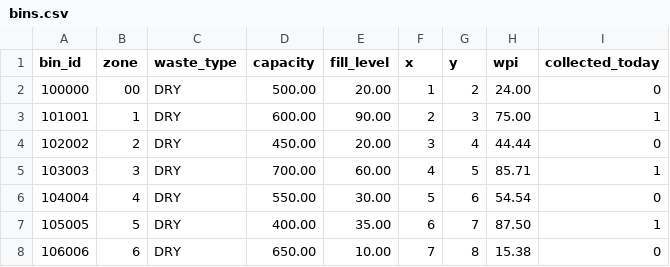
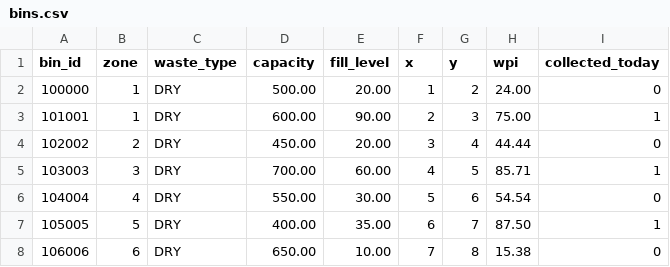
Before and after one commit to shyamdotexe/SentraBin-OS, a CSV file: bins.csv, drawn as a sheet; only a part is shown.

```diff
--- a/bins.csv
+++ b/bins.csv
@@ -1,3 +1,3 @@
 bin_id,zone,waste_type,capacity,fill_level,x,y,wpi,collected_today
-100000,00,DRY,500.00,20.00,1,2,24.00,0
+100000,1,DRY,500.00,20.00,1,2,24.00,0
 101001,1,DRY,600.00,90.00,2,3,75.00,1
```
Also changed, not shown: 1 other file.
